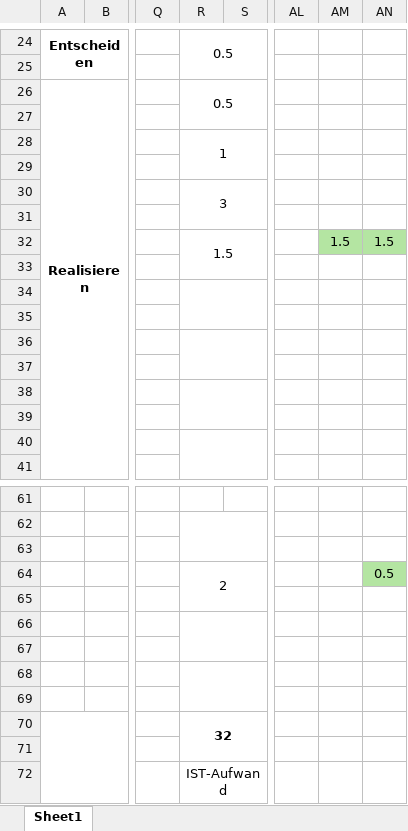
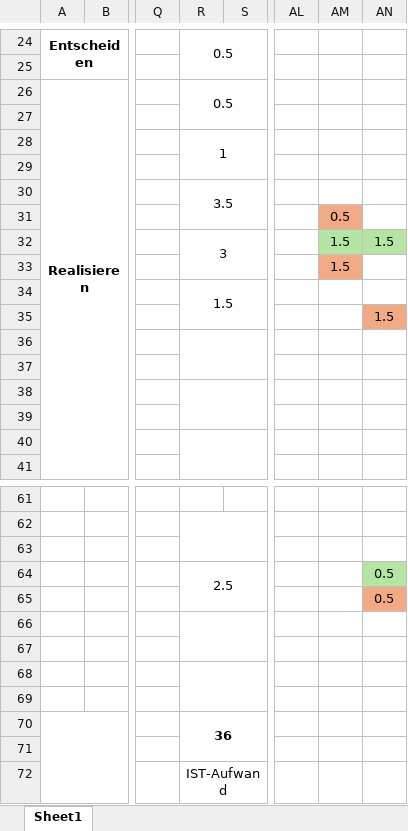
Before and after one commit to Rad14nt/IPA_2024_Docs, an Excel workbook: ipa zeitplan.xlsx, sheet Sheet1, drawn as a sheet; only a part is shown, gaps mark what is left out; values as stored, in another font and other column widths than the file's, no borders; the diff names each change by its address in the sheet, - before the commit and + after, or states it on an @@ line.

```diff
--- a/ipa zeitplan.xlsx (sheet Sheet1)
+++ b/ipa zeitplan.xlsx (sheet Sheet1)
-R30: 3
+R30: 3.5
-AM31: (empty)
+AM31: 0.5
-AM31 fill: none
+AM31 fill: #F2AA84
-R32: 1.5
+R32: 3
-AM33: (empty)
+AM33: 1.5
-AM33 fill: none
+AM33 fill: #F2AA84
-R34: (empty)
+R34: 1.5
-AN35: (empty)
+AN35: 1.5
-AN35 fill: none
+AN35 fill: #F2AA84
-R64: 2
+R64: 2.5
-AN65: (empty)
+AN65: 0.5
-AN65 fill: none
+AN65 fill: #F2AA84
-R70: 32
+R70: 36
```
Also changed, not shown: 1 other file.
